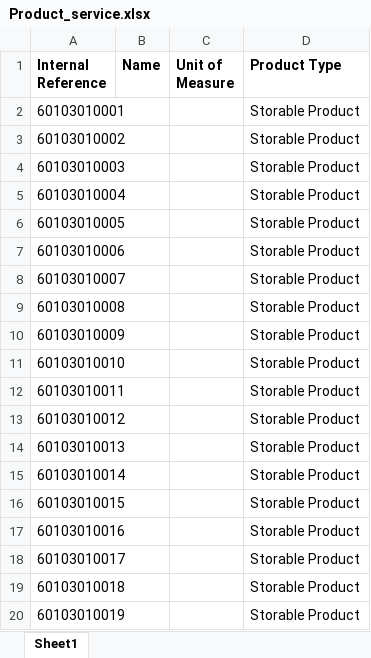
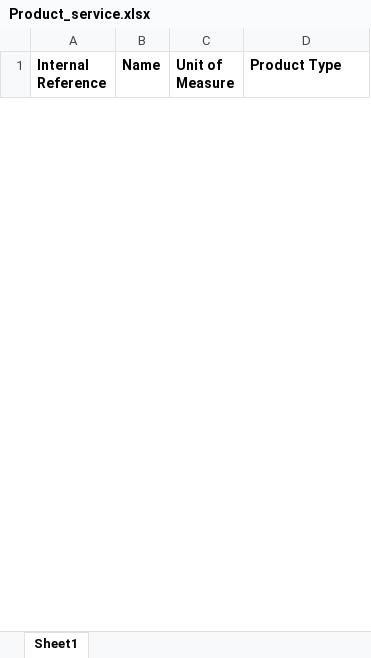
Before and after one commit to apcball/Project1, an Excel workbook: Data_file/Product_service.xlsx, sheet Sheet1, drawn as a sheet; only a part is shown; values as stored, in another font and other column widths than the file's, no borders; removed rows and columns are numbered as before the commit, all else as after; the diff covers the shown part only; the diff names each change by its address in the sheet, - before the commit and + after, or states it on an @@ line.

```diff
--- a/Data_file/Product_service.xlsx (sheet Sheet1)
+++ b/Data_file/Product_service.xlsx (sheet Sheet1)
-row 2: 60103010001 |  |  | Storable Product
-row 3: 60103010002 |  |  | Storable Product
-row 4: 60103010003 |  |  | Storable Product
-row 5: 60103010004 |  |  | Storable Product
-row 6: 60103010005 |  |  | Storable Product
-row 7: 60103010006 |  |  | Storable Product
-row 8: 60103010007 |  |  | Storable Product
-row 9: 60103010008 |  |  | Storable Product
-row 10: 60103010009 |  |  | Storable Product
-row 11: 60103010010 |  |  | Storable Product
-row 12: 60103010011 |  |  | Storable Product
-row 13: 60103010012 |  |  | Storable Product
-row 14: 60103010013 |  |  | Storable Product
-row 15: 60103010014 |  |  | Storable Product
-row 16: 60103010015 |  |  | Storable Product
-row 17: 60103010016 |  |  | Storable Product
-row 18: 60103010017 |  |  | Storable Product
-row 19: 60103010018 |  |  | Storable Product
-row 20: 60103010019 |  |  | Storable Product
```
Also changed, not shown: 28 added rows and 129 removed rows elsewhere in this sheet, Data_file/import_product_KYLD1.xlsx, 4 other files.
